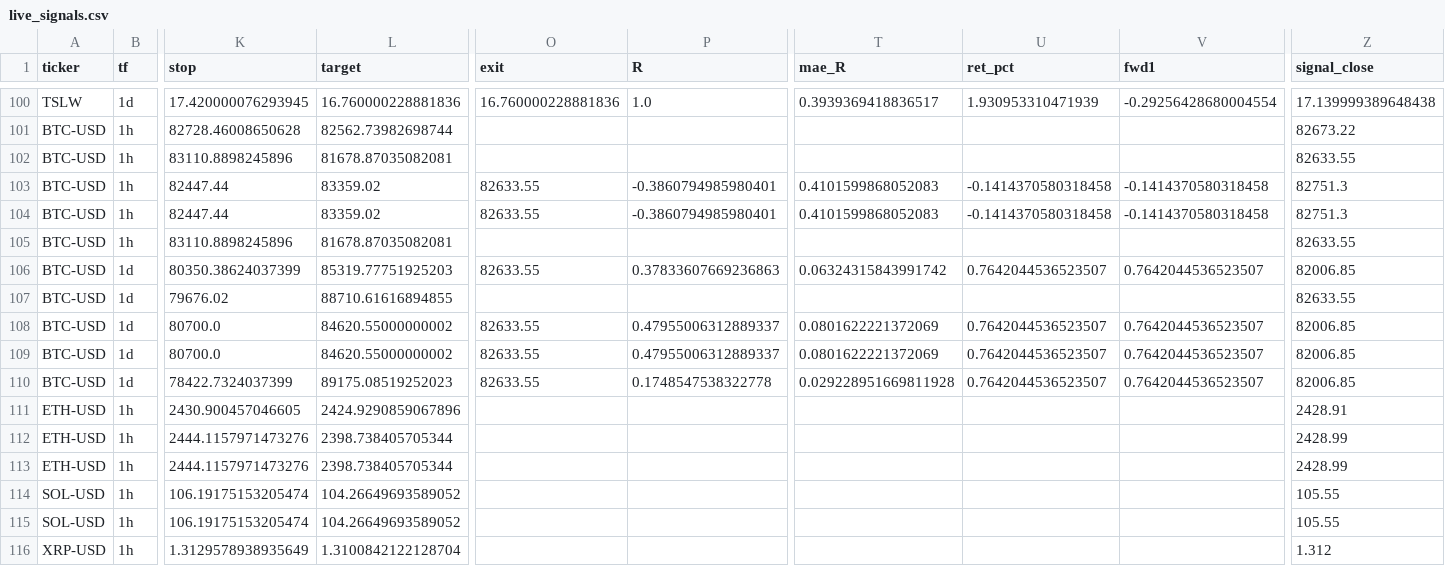
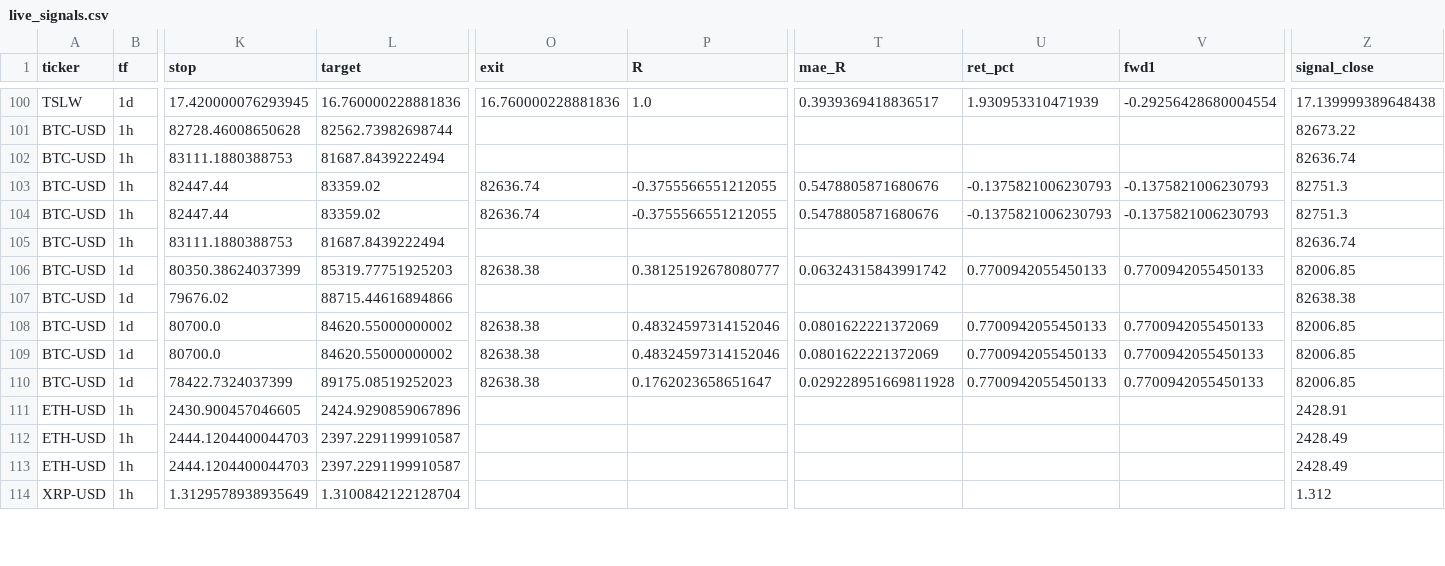
Before and after one commit to prcasley/spy-wave-scanner, a CSV file: docs/patterns/live_signals.csv, drawn as a sheet; only a part is shown, gaps mark what is left out; removed rows and columns are numbered as before the commit, all else as after; rows hold the shown columns only; the diff covers the shown part only; the diff names each change by its address in the sheet, - before the commit and + after, or states it on an @@ line.

```diff
--- a/docs/patterns/live_signals.csv
+++ b/docs/patterns/live_signals.csv
-K102 (stop): 83110.8898245896
+K102 (stop): 83111.1880388753
-L102 (target): 81678.87035082081
+L102 (target): 81687.8439222494
-Z102 (signal_close): 82633.55
+Z102 (signal_close): 82636.74
-O103:O104 (exit): 82633.55
+O103:O104 (exit): 82636.74
-P103:P104 (R): -0.3860794985980401
+P103:P104 (R): -0.3755566551212055
-T103:T104 (mae_R): 0.4101599868052083
+T103:T104 (mae_R): 0.5478805871680676
-U103:U104 (ret_pct): -0.1414370580318458
+U103:U104 (ret_pct): -0.1375821006230793
-V103:V104 (fwd1): -0.1414370580318458
+V103:V104 (fwd1): -0.1375821006230793
-K105 (stop): 83110.8898245896
+K105 (stop): 83111.1880388753
-L105 (target): 81678.87035082081
+L105 (target): 81687.8439222494
-Z105 (signal_close): 82633.55
+Z105 (signal_close): 82636.74
-O106 (exit): 82633.55
+O106 (exit): 82638.38
-P106 (R): 0.37833607669236863
+P106 (R): 0.38125192678080777
-U106 (ret_pct): 0.7642044536523507
+U106 (ret_pct): 0.7700942055450133
-V106 (fwd1): 0.7642044536523507
+V106 (fwd1): 0.7700942055450133
-L107 (target): 88710.61616894855
+L107 (target): 88715.44616894866
-Z107 (signal_close): 82633.55
+Z107 (signal_close): 82638.38
-O108:O110 (exit): 82633.55
+O108:O110 (exit): 82638.38
-P108:P109 (R): 0.47955006312889337
+P108:P109 (R): 0.48324597314152046
-U108:U110 (ret_pct): 0.7642044536523507
+U108:U110 (ret_pct): 0.7700942055450133
-V108:V110 (fwd1): 0.7642044536523507
+V108:V110 (fwd1): 0.7700942055450133
-P110 (R): 0.1748547538322778
+P110 (R): 0.1762023658651647
-row 112: ETH-USD | 1h | 2444.1157971473276 | 2398.738405705344 |  |  |  |  |  | 2428.99
-K112 (stop): 2444.1157971473276
+K112 (stop): 2444.1204400044703
-L112 (target): 2398.738405705344
+L112 (target): 2397.2291199910587
-Z112 (signal_close): 2428.99
+Z112 (signal_close): 2428.49
-row 114: SOL-USD | 1h | 106.19175153205474 | 104.26649693589052 |  |  |  |  |  | 105.55
-A113 (ticker): SOL-USD
+A113 (ticker): ETH-USD
-K113 (stop): 106.19175153205474
+K113 (stop): 2444.1204400044703
-L113 (target): 104.26649693589052
+L113 (target): 2397.2291199910587
-Z113 (signal_close): 105.55
+Z113 (signal_close): 2428.49
```
Also changed, not shown: 1 added row and 104 edited cells elsewhere in this file, docs/patterns/pattern_stats.csv, 5 other files.
